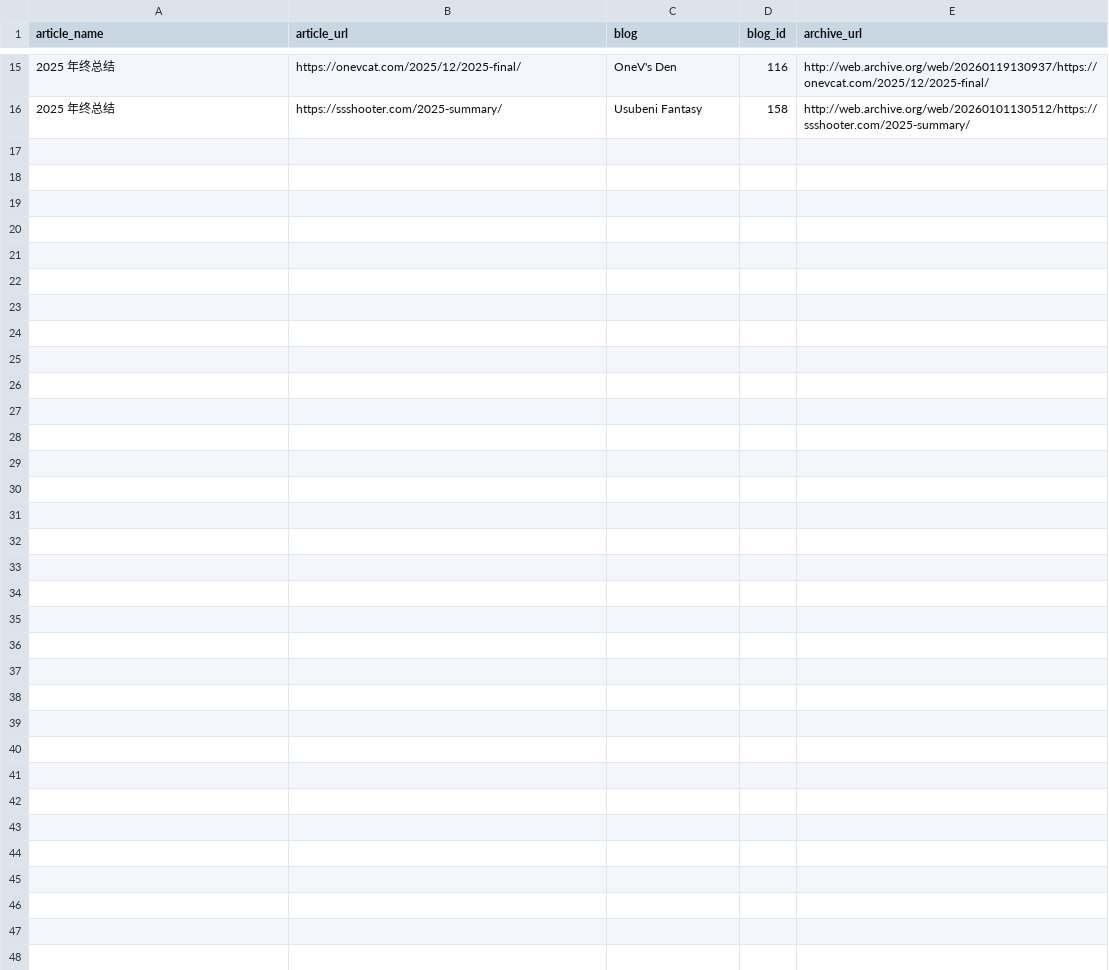
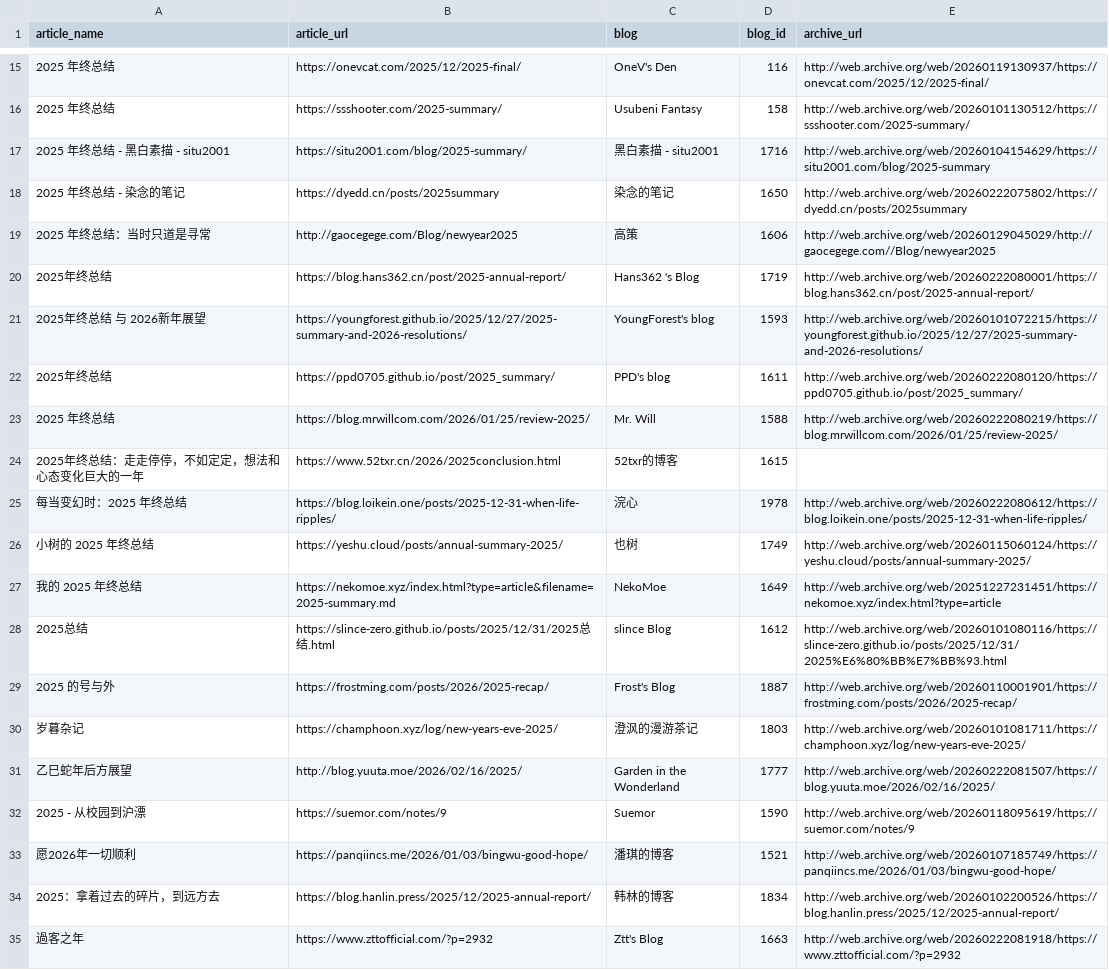
Before and after one commit to saveweb/review-2025, a CSV file: metadata.csv, drawn as a sheet; only a part is shown, gaps mark what is left out; the diff names each change by its address in the sheet, - before the commit and + after, or states it on an @@ line.

```diff
--- a/metadata.csv
+++ b/metadata.csv
+row 17: 2025 年终总结 - 黑白素描 - situ2001 | https://situ2001.com/blog/2025-summary/ | 黑白素描 - situ2001 | 1716 | http://web.archive.org/web/20260104154629/https://situ2001.com/blog/2025-summary
+row 18: 2025 年终总结 - 染念的笔记 | https://dyedd.cn/posts/2025summary | 染念的笔记 | 1650 | http://web.archive.org/web/20260222075802/https://dyedd.cn/posts/2025summary
+row 19: 2025 年终总结：当时只道是寻常 | http://gaocegege.com/Blog/newyear2025 | 高策 | 1606 | http://web.archive.org/web/20260129045029/http://gaocegege.com//Blog/newyear2025
+row 20: 2025年终总结 | https://blog.hans362.cn/post/2025-annual-report/ | Hans362 's Blog | 1719 | http://web.archive.org/web/20260222080001/https://blog.hans362.cn/post/2025-annual-report/
+row 21: 2025年终总结 与 2026新年展望 | https://youngforest.github.io/2025/12/27/2025-summary-and-2026-resolutions/ | YoungForest's blog | 1593 | http://web.archive.org/web/20260101072215/https://youngforest.github.io/2025/12/27/2025-summary-and-2026-resolutions/
+row 22: 2025年终总结 | https://ppd0705.github.io/post/2025_summary/ | PPD's blog | 1611 | http://web.archive.org/web/20260222080120/https://ppd0705.github.io/post/2025_summary/
+row 23: 2025 年终总结 | https://blog.mrwillcom.com/2026/01/25/review-2025/ | Mr. Will | 1588 | http://web.archive.org/web/20260222080219/https://blog.mrwillcom.com/2026/01/25/review-2025/
+row 24: 2025年终总结：走走停停，不如定定，想法和心态变化巨大的一年 | https://www.52txr.cn/2026/2025conclusion.html | 52txr的博客 | 1615
+row 25: 每当变幻时：2025 年终总结 | https://blog.loikein.one/posts/2025-12-31-when-life-ripples/ | 浣心 | 1978 | http://web.archive.org/web/20260222080612/https://blog.loikein.one/posts/2025-12-31-when-life-ripples/
+row 26: 小树的 2025 年终总结 | https://yeshu.cloud/posts/annual-summary-2025/ | 也树 | 1749 | http://web.archive.org/web/20260115060124/https://yeshu.cloud/posts/annual-summary-2025/
+row 27: 我的 2025 年终总结 | https://nekomoe.xyz/index.html?type=article&filename=2025-summary.md | NekoMoe | 1649 | http://web.archive.org/web/20251227231451/https://nekomoe.xyz/index.html?type=article
+row 28: 2025总结 | https://slince-zero.github.io/posts/2025/12/31/2025总结.html | slince Blog | 1612 | http://web.archive.org/web/20260101080116/https://slince-zero.github.io/posts/2025/12/31/2025%E6%80%BB%E7%BB%93.html
+row 29: 2025 的号与外 | https://frostming.com/posts/2026/2025-recap/ | Frost's Blog | 1887 | http://web.archive.org/web/20260110001901/https://frostming.com/posts/2026/2025-recap/
+row 30: 岁暮杂记 | https://champhoon.xyz/log/new-years-eve-2025/ | 澄沨的漫游茶记 | 1803 | http://web.archive.org/web/20260101081711/https://champhoon.xyz/log/new-years-eve-2025/
+row 31: 乙巳蛇年后方展望 | http://blog.yuuta.moe/2026/02/16/2025/ | Garden in the Wonderland | 1777 | http://web.archive.org/web/20260222081507/https://blog.yuuta.moe/2026/02/16/2025/
+row 32: 2025 - 从校园到沪漂 | https://suemor.com/notes/9 | Suemor | 1590 | http://web.archive.org/web/20260118095619/https://suemor.com/notes/9
+row 33: 愿2026年一切顺利 | https://panqiincs.me/2026/01/03/bingwu-good-hope/ | 潘琪的博客 | 1521 | http://web.archive.org/web/20260107185749/https://panqiincs.me/2026/01/03/bingwu-good-hope/
+row 34: 2025：拿着过去的碎片，到远方去 | https://blog.hanlin.press/2025/12/2025-annual-report/ | 韩林的博客 | 1834 | http://web.archive.org/web/20260102200526/https://blog.hanlin.press/2025/12/2025-annual-report/
+row 35: 過客之年 | https://www.zttofficial.com/?p=2932 | Ztt's Blog | 1663 | http://web.archive.org/web/20260222081918/https://www.zttofficial.com/?p=2932
```
